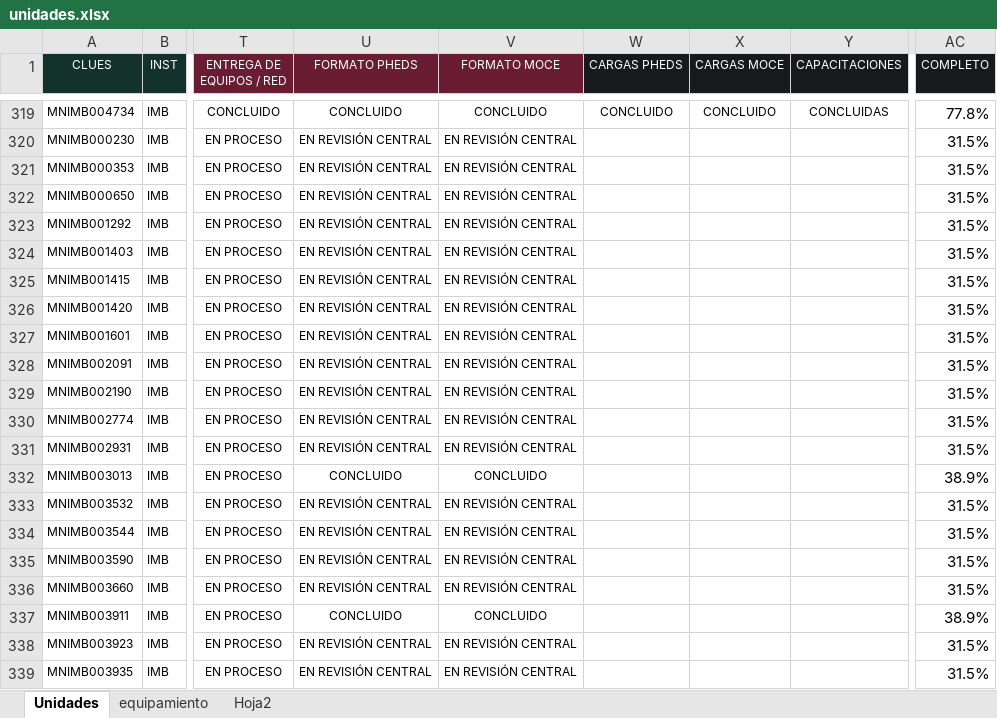
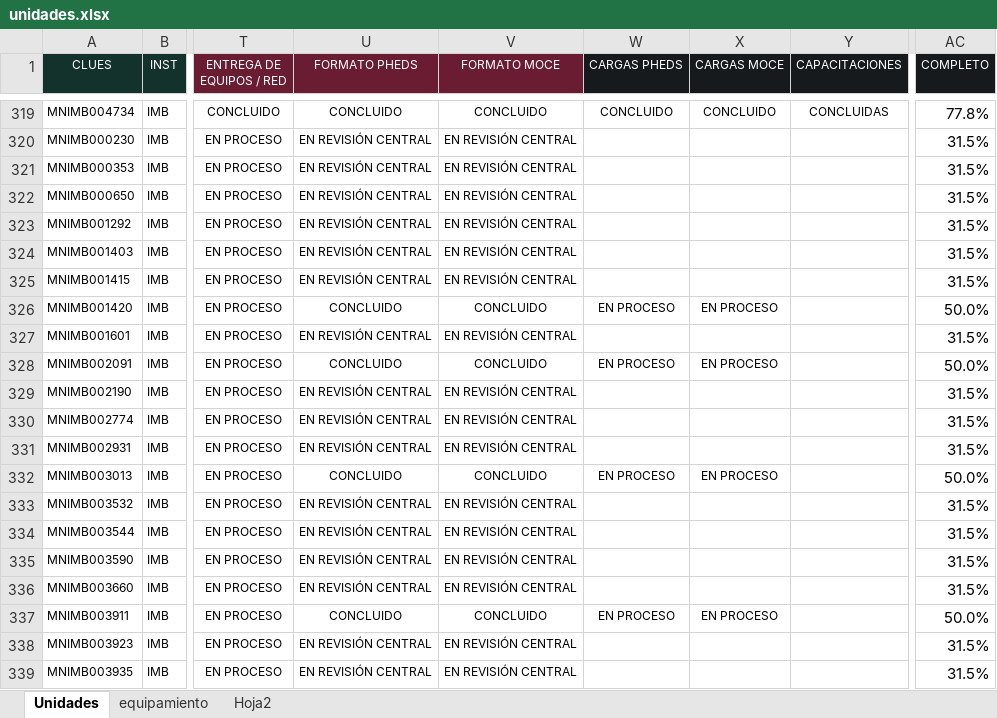
Before and after one commit to DanielJimenezA/implementacion_eds_imb, an Excel workbook: excel/unidades.xlsx, sheet Unidades, drawn as a sheet; only a part is shown, gaps mark what is left out; values as stored, in another font and other column widths than the file's, no borders; conditional formats not drawn; the diff covers the shown part only; the diff names each change by its address in the sheet, - before the commit and + after, or states it on an @@ line.

```diff
--- a/excel/unidades.xlsx (sheet Unidades)
+++ b/excel/unidades.xlsx (sheet Unidades)
-U326 (FORMATO PHEDS): EN REVISIÓN CENTRAL
+U326 (FORMATO PHEDS): CONCLUIDO
-V326 (FORMATO MOCE): EN REVISIÓN CENTRAL
+V326 (FORMATO MOCE): CONCLUIDO
-W326 (CARGAS PHEDS): (empty)
+W326 (CARGAS PHEDS): EN PROCESO
-X326 (CARGAS MOCE): (empty)
+X326 (CARGAS MOCE): EN PROCESO
-AC326 (COMPLETO): 31.5%
+AC326 (COMPLETO): 50.0%
-U328 (FORMATO PHEDS): EN REVISIÓN CENTRAL
+U328 (FORMATO PHEDS): CONCLUIDO
-V328 (FORMATO MOCE): EN REVISIÓN CENTRAL
+V328 (FORMATO MOCE): CONCLUIDO
-W328 (CARGAS PHEDS): (empty)
+W328 (CARGAS PHEDS): EN PROCESO
-X328 (CARGAS MOCE): (empty)
+X328 (CARGAS MOCE): EN PROCESO
-AC328 (COMPLETO): 31.5%
+AC328 (COMPLETO): 50.0%
-W332 (CARGAS PHEDS): (empty)
+W332 (CARGAS PHEDS): EN PROCESO
-X332 (CARGAS MOCE): (empty)
+X332 (CARGAS MOCE): EN PROCESO
-AC332 (COMPLETO): 38.9%
+AC332 (COMPLETO): 50.0%
-W337 (CARGAS PHEDS): (empty)
+W337 (CARGAS PHEDS): EN PROCESO
-X337 (CARGAS MOCE): (empty)
+X337 (CARGAS MOCE): EN PROCESO
-AC337 (COMPLETO): 38.9%
+AC337 (COMPLETO): 50.0%
```
Also changed, not shown: 1 added row, 1 removed row, 39 edited cells and cell formats elsewhere in this sheet, 6 other files.
